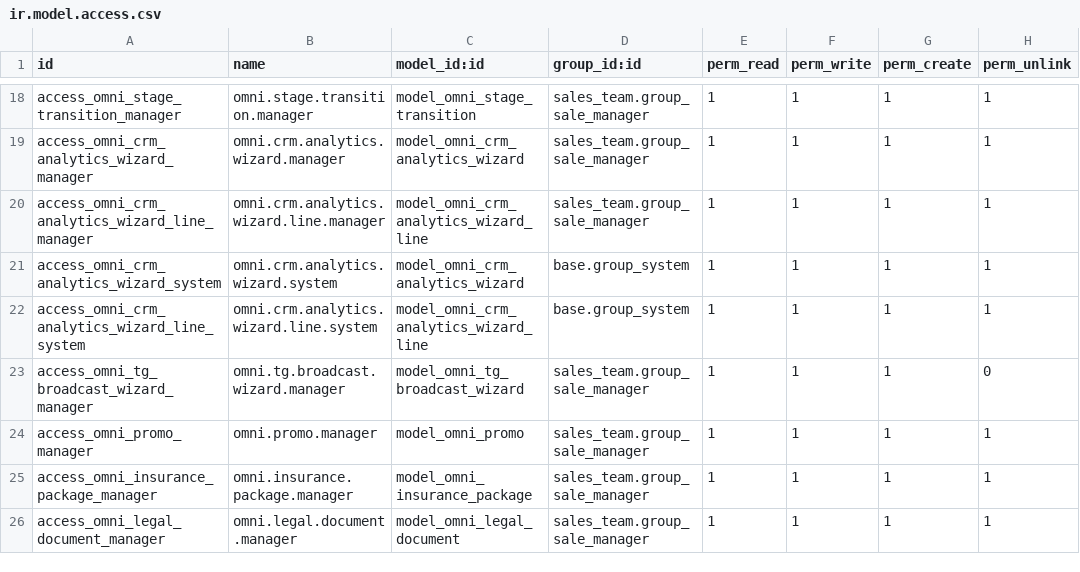
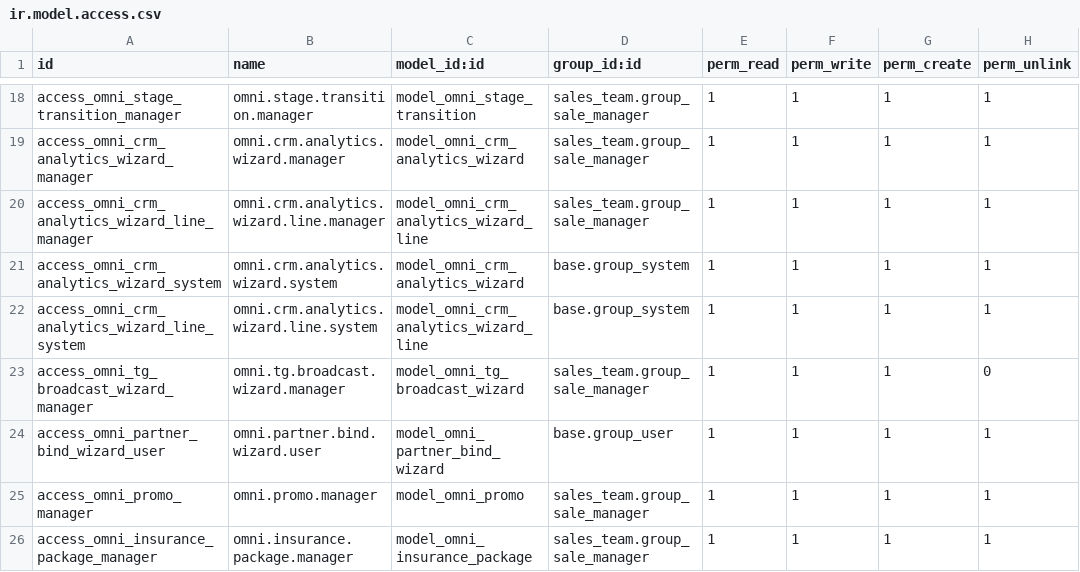
Before and after one commit to VladSh77/omnichannel-bridge, a CSV file: addons/omnichannel_bridge/security/ir.model.access.csv, drawn as a sheet; only a part is shown, gaps mark what is left out; the shorter side is filled out with more unchanged rows; the diff names each change by its address in the sheet, - before the commit and + after, or states it on an @@ line.

```diff
--- a/addons/omnichannel_bridge/security/ir.model.access.csv
+++ b/addons/omnichannel_bridge/security/ir.model.access.csv
+row 24: access_omni_partner_bind_wizard_user | omni.partner.bind.wizard.user | model_omni_partner_bind_wizard | base.group_user | 1 | 1 | 1 | 1
```
Also changed, not shown: 6 other files.
